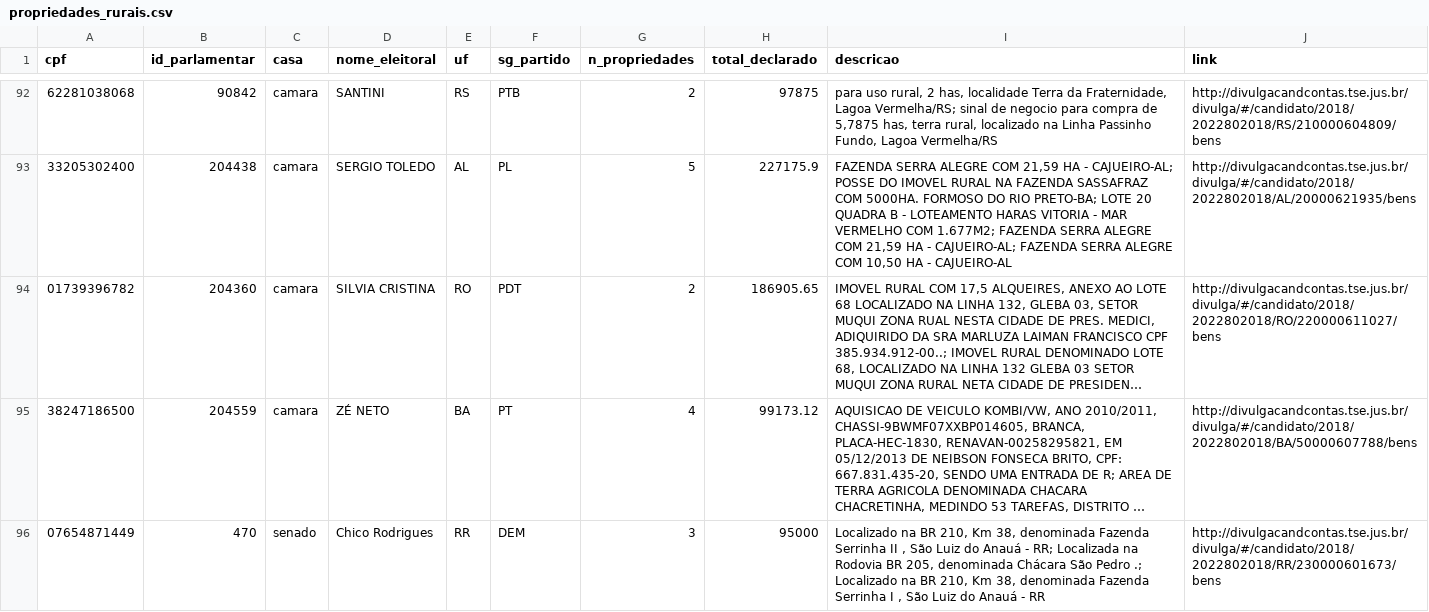
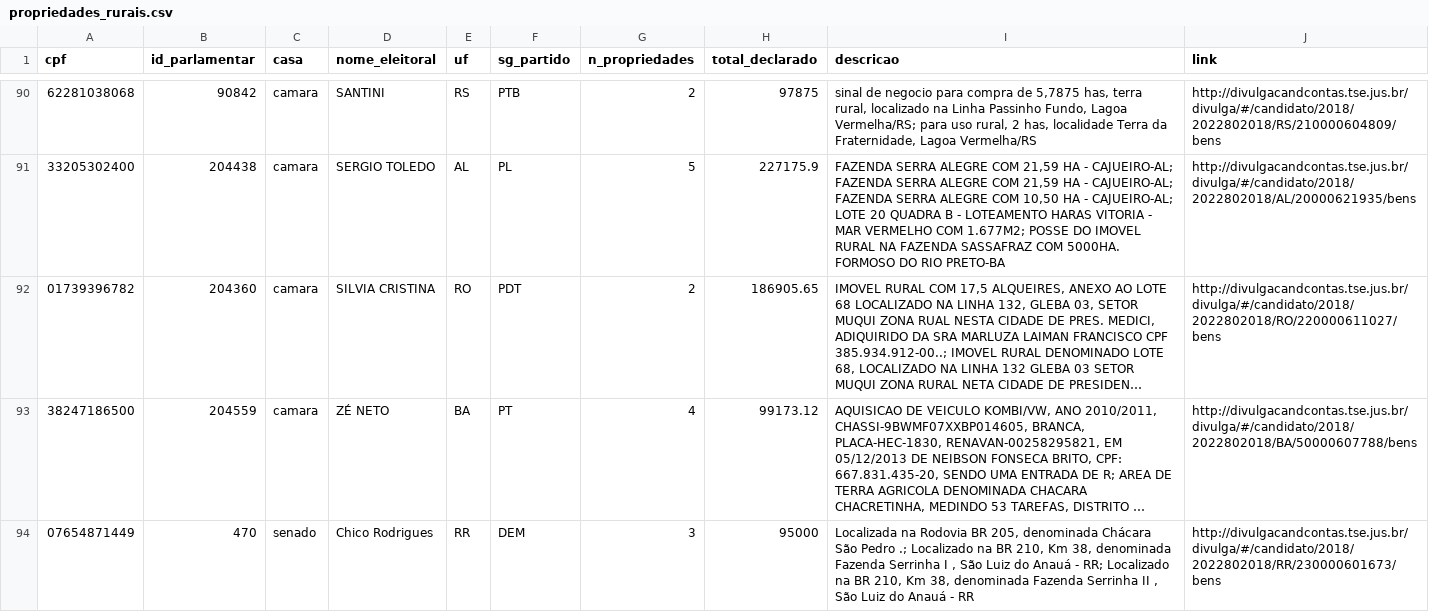
Before and after one commit to parlametria/perfil-parlamentar-dados, a CSV file: parlametria/raw_data/patrimonio/propriedades_rurais.csv, drawn as a sheet; only a part is shown, gaps mark what is left out; long unchanged cells end in …; addresses are those after the commit; the diff covers the shown part only; the diff names each change by its address in the sheet, - before the commit and + after, or states it on an @@ line.

```diff
--- a/parlametria/raw_data/patrimonio/propriedades_rurais.csv
+++ b/parlametria/raw_data/patrimonio/propriedades_rurais.csv
-I90 (descricao): para uso rural, 2 has, localidade Terra da Fraternidade, Lagoa Vermelha/RS; sinal de negocio para compra de 5,7875 has, terra rural, localizado na Linha Passinho Fundo, Lagoa Vermelha/RS
+I90 (descricao): sinal de negocio para compra de 5,7875 has, terra rural, localizado na Linha Passinho Fundo, Lagoa Vermelha/RS; para uso rural, 2 has, localidade Terra da Fraternidade, Lagoa Vermelha/RS
-I91 (descricao): …- CAJUEIRO-AL; POSSE DO IMOVEL RURAL NA FAZENDA SASSAFRAZ COM 5000HA. FORMOSO DO RIO PRETO-BA; LOTE 20 QUADRA B - LOTEAMENTO HARAS VITORIA - MAR VERMELHO COM 1.677M2; FAZENDA SERRA ALEGRE COM 21,59 HA - CAJUEIRO-AL; FAZENDA SERRA ALEGRE COM 10,50 HA - CAJUEIRO-AL
+I91 (descricao): …- CAJUEIRO-AL; FAZENDA SERRA ALEGRE COM 21,59 HA - CAJUEIRO-AL; FAZENDA SERRA ALEGRE COM 10,50 HA - CAJUEIRO-AL; LOTE 20 QUADRA B - LOTEAMENTO HARAS VITORIA - MAR VERMELHO COM 1.677M2; POSSE DO IMOVEL RURAL NA FAZENDA SASSAFRAZ COM 5000HA. FORMOSO DO RIO PRETO-BA
-I94 (descricao): Localizado na BR 210, Km 38, denominada Fazenda Serrinha II , São Luiz do Anauá - RR; Localizada na Rodovia BR 205, denominada Chácara São Pedro .; Localizado na BR 210, Km 38, denominada Fazenda Serrinha I , São…
+I94 (descricao): Localizada na Rodovia BR 205, denominada Chácara São Pedro .; Localizado na BR 210, Km 38, denominada Fazenda Serrinha I , São Luiz do Anauá - RR; Localizado na BR 210, Km 38, denominada Fazenda Serrinha II , São…
```
Also changed, not shown: 2 added rows, 4 removed rows and 53 edited cells elsewhere in this file, 2 other files.
